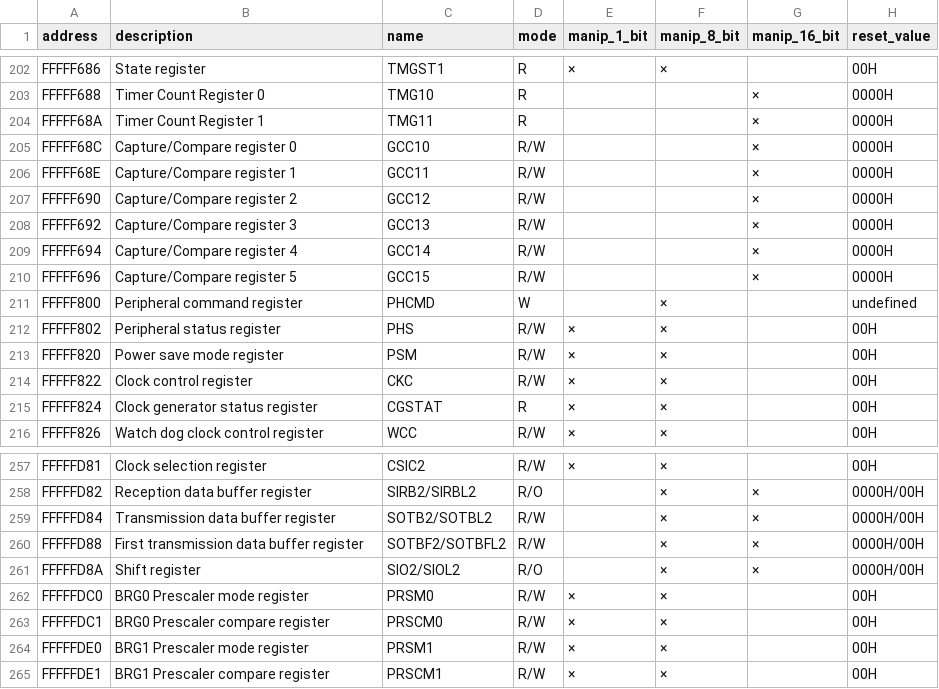
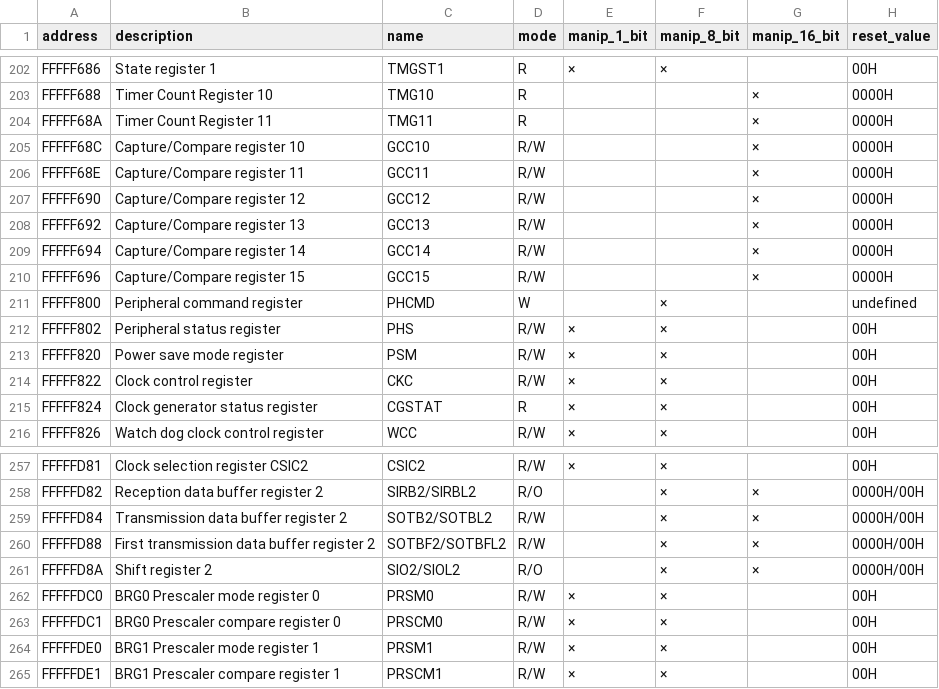
Before and after one commit to brainstorm/datasheet2svd, a CSV file: datasheets/renesas/v850/csv/76-82.csv, drawn as a sheet; only a part is shown, gaps mark what is left out; the diff covers the shown part only; the diff names each change by its address in the sheet, - before the commit and + after, or states it on an @@ line.

Commit message:
Dedup all descriptions that could clash with r2svd

```diff
--- a/datasheets/renesas/v850/csv/76-82.csv
+++ b/datasheets/renesas/v850/csv/76-82.csv
-B202 (description): State register
+B202 (description): State register 1
-B203 (description): Timer Count Register 0
+B203 (description): Timer Count Register 10
-B204 (description): Timer Count Register 1
+B204 (description): Timer Count Register 11
-B205 (description): Capture/Compare register 0
+B205 (description): Capture/Compare register 10
-B206 (description): Capture/Compare register 1
+B206 (description): Capture/Compare register 11
-B207 (description): Capture/Compare register 2
+B207 (description): Capture/Compare register 12
-B208 (description): Capture/Compare register 3
+B208 (description): Capture/Compare register 13
-B209 (description): Capture/Compare register 4
+B209 (description): Capture/Compare register 14
-B210 (description): Capture/Compare register 5
+B210 (description): Capture/Compare register 15
-B257 (description): Clock selection register
+B257 (description): Clock selection register CSIC2
-B258 (description): Reception data buffer register
+B258 (description): Reception data buffer register 2
-B259 (description): Transmission data buffer register
+B259 (description): Transmission data buffer register 2
-B260 (description): First transmission data buffer register
+B260 (description): First transmission data buffer register 2
-B261 (description): Shift register
+B261 (description): Shift register 2
-B262 (description): BRG0 Prescaler mode register
+B262 (description): BRG0 Prescaler mode register 0
-B263 (description): BRG0 Prescaler compare register
+B263 (description): BRG0 Prescaler compare register 0
-B264 (description): BRG1 Prescaler mode register
+B264 (description): BRG1 Prescaler mode register 1
-B265 (description): BRG1 Prescaler compare register
+B265 (description): BRG1 Prescaler compare register 1
```
Also changed, not shown: 53 edited cells elsewhere in this file, datasheets/renesas/v850/csv/70-72.csv, datasheets/renesas/v850/csv/85-102.csv.
